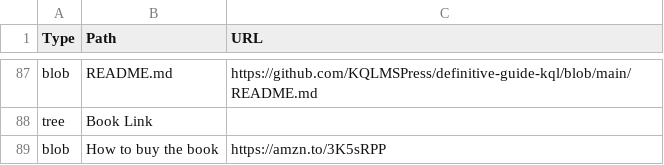
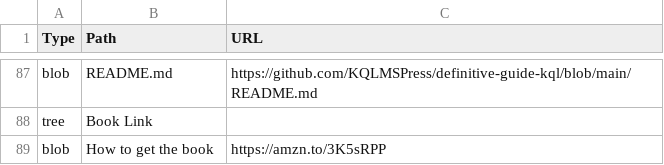
Before and after one commit to KQLMSPress/definitive-guide-kql, a CSV file: Other/Data/definitive-guide-kql_file_structure.csv, drawn as a sheet; only a part is shown, gaps mark what is left out.

Commit message:
Update definitive-guide-kql_file_structure.csv

```diff
--- a/Other/Data/definitive-guide-kql_file_structure.csv
+++ b/Other/Data/definitive-guide-kql_file_structure.csv
@@ -88,2 +88,2 @@ blob,README.md,https://github.com/KQLMSPress/definitive-guide-kql/blob/main/READ
 tree,Book Link,
-blob,How to buy the book,https://amzn.to/3K5sRPP
+blob,How to get the book,https://amzn.to/3K5sRPP
```
